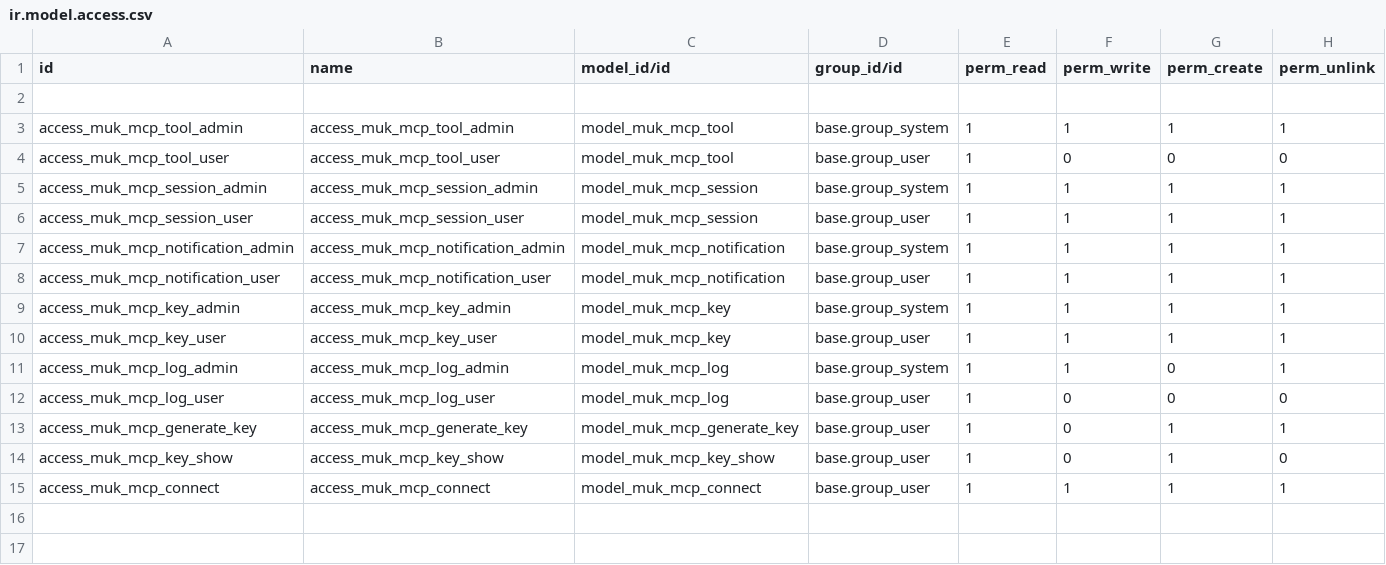
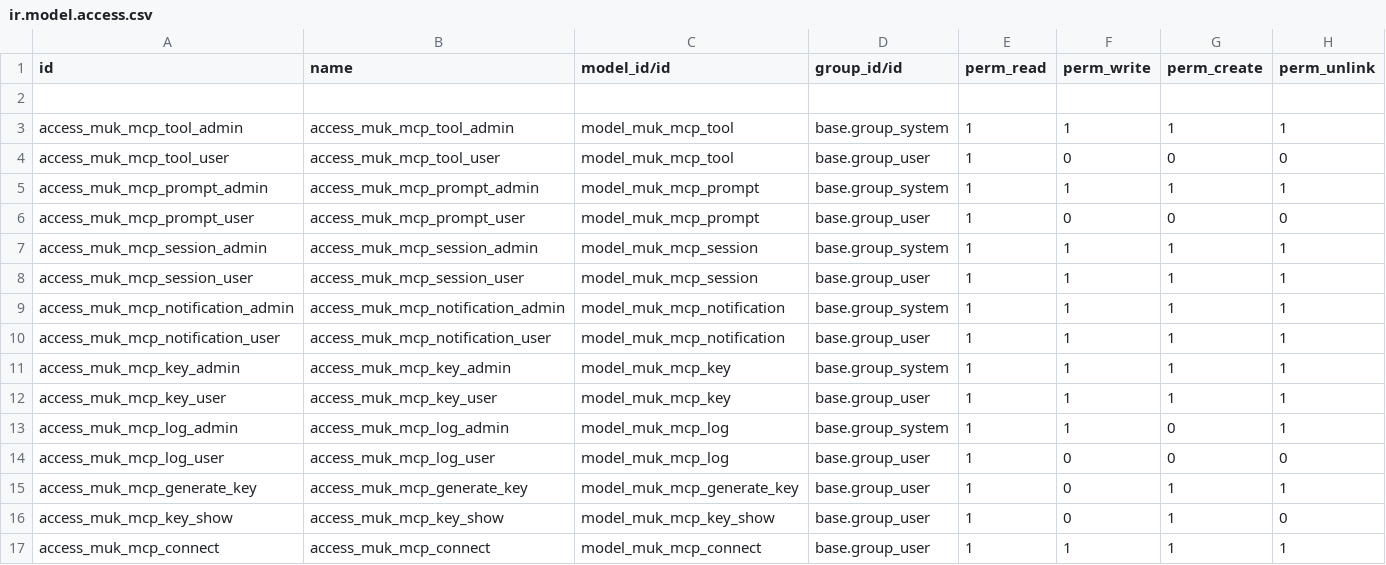
Before and after one commit to muk-it/odoo-modules, a CSV file: muk_mcp/security/ir.model.access.csv, drawn as a sheet.

```diff
--- a/muk_mcp/security/ir.model.access.csv
+++ b/muk_mcp/security/ir.model.access.csv
@@ -4,2 +4,4 @@ access_muk_mcp_tool_admin,access_muk_mcp_tool_admin,model_muk_mcp_tool,base.grou
 access_muk_mcp_tool_user,access_muk_mcp_tool_user,model_muk_mcp_tool,base.group_user,1,0,0,0
+access_muk_mcp_prompt_admin,access_muk_mcp_prompt_admin,model_muk_mcp_prompt,base.group_system,1,1,1,1
+access_muk_mcp_prompt_user,access_muk_mcp_prompt_user,model_muk_mcp_prompt,base.group_user,1,0,0,0
 access_muk_mcp_session_admin,access_muk_mcp_session_admin,model_muk_mcp_session,base.group_system,1,1,1,1
```
Also changed, not shown: 18 other files.
